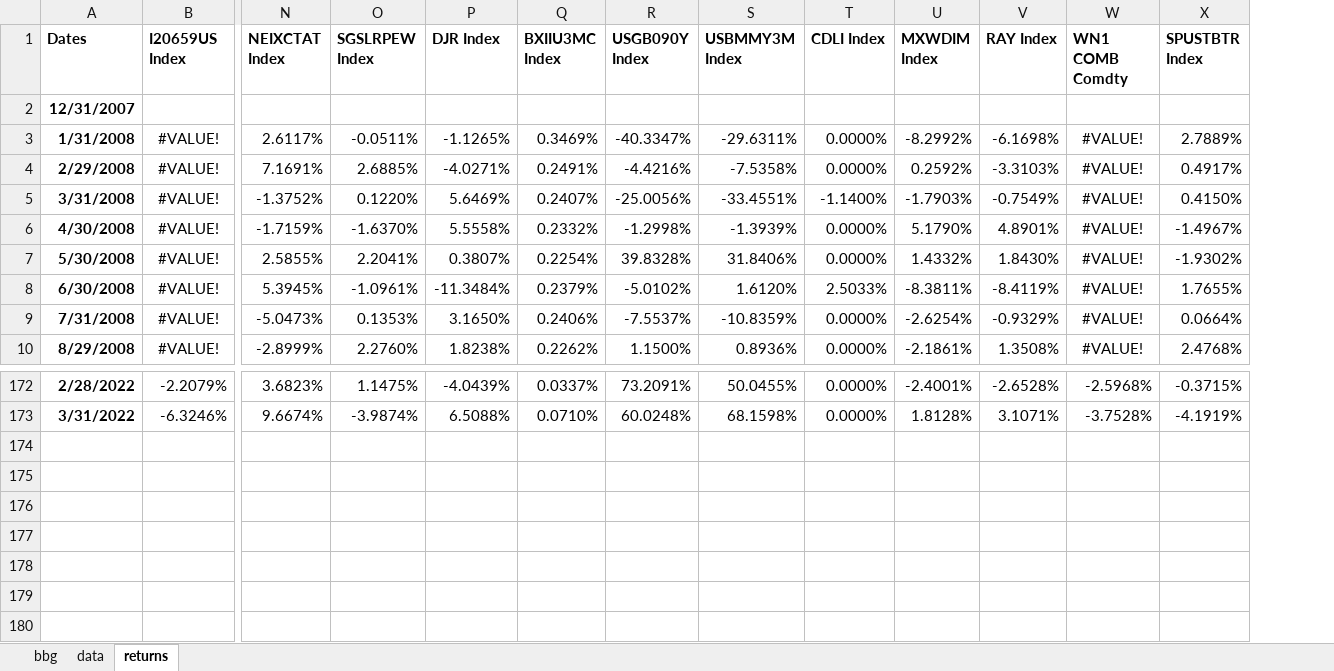
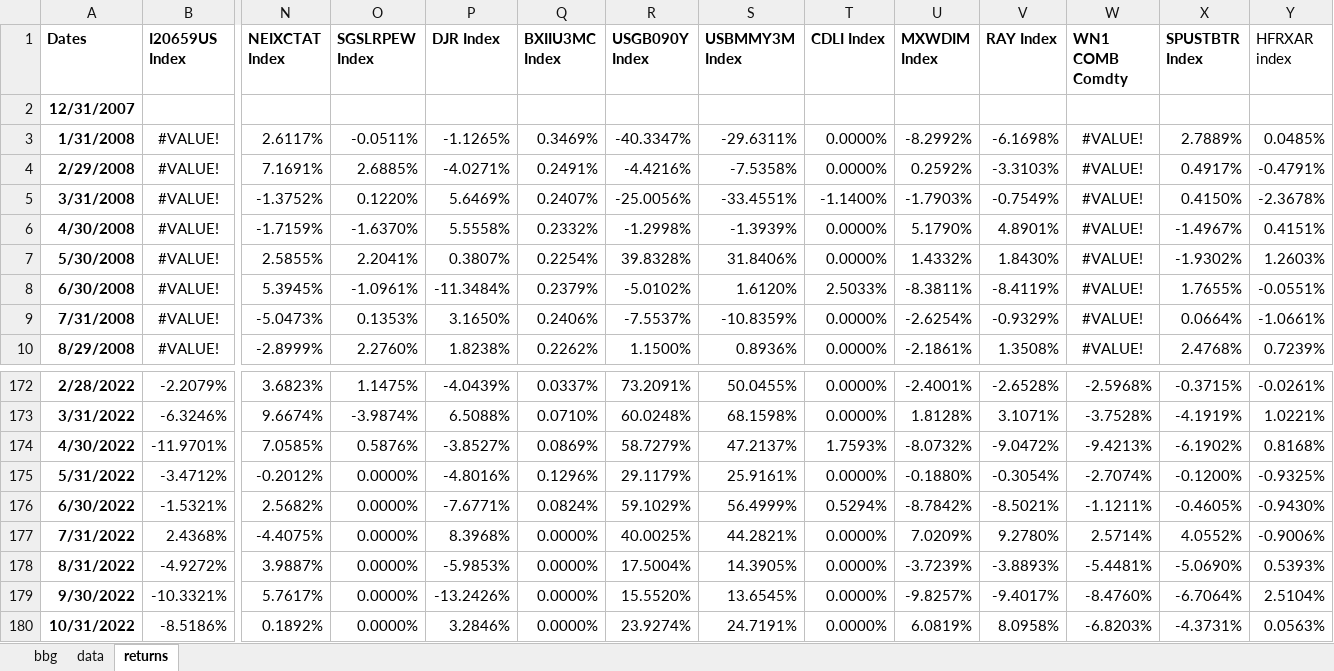
Before and after one commit to pforjoe/SAA, an Excel workbook: data/index_data.xlsx, sheet returns, drawn as a sheet; only a part is shown, gaps mark what is left out; values as stored, in another font and other column widths than the file's, no borders; rows hold the shown columns only; the diff names each change by its address in the sheet, - before the commit and + after, or states it on an @@ line.

Commit message:
Update index_data.xlsx

```diff
--- a/data/index_data.xlsx (sheet returns)
+++ b/data/index_data.xlsx (sheet returns)
+column Y (HFRXAR index), rows 3-10: 0.0485% | -0.4791% | -2.3678% | 0.4151% | 1.2603% | -0.0551% | -1.0661% | 0.7239%; rows 172-173: -0.0261% | 1.0221%
+row 174: 4/30/2022 | -11.9701% | 7.0585% | 0.5876% | -3.8527% | 0.0869% | 58.7279% | 47.2137% | 1.7593% | -8.0732% | -9.0472% | -9.4213% | -6.1902% | 0.8168%
+row 175: 5/31/2022 | -3.4712% | -0.2012% | 0.0000% | -4.8016% | 0.1296% | 29.1179% | 25.9161% | 0.0000% | -0.1880% | -0.3054% | -2.7074% | -0.1200% | -0.9325%
+row 176: 6/30/2022 | -1.5321% | 2.5682% | 0.0000% | -7.6771% | 0.0824% | 59.1029% | 56.4999% | 0.5294% | -8.7842% | -8.5021% | -1.1211% | -0.4605% | -0.9430%
+row 177: 7/31/2022 | 2.4368% | -4.4075% | 0.0000% | 8.3968% | 0.0000% | 40.0025% | 44.2821% | 0.0000% | 7.0209% | 9.2780% | 2.5714% | 4.0552% | -0.9006%
+row 178: 8/31/2022 | -4.9272% | 3.9887% | 0.0000% | -5.9853% | 0.0000% | 17.5004% | 14.3905% | 0.0000% | -3.7239% | -3.8893% | -5.4481% | -5.0690% | 0.5393%
+row 179: 9/30/2022 | -10.3321% | 5.7617% | 0.0000% | -13.2426% | 0.0000% | 15.5520% | 13.6545% | 0.0000% | -9.8257% | -9.4017% | -8.4760% | -6.7064% | 2.5104%
+row 180: 10/31/2022 | -8.5186% | 0.1892% | 0.0000% | 3.2846% | 0.0000% | 23.9274% | 24.7191% | 0.0000% | 6.0819% | 8.0958% | -6.8203% | -4.3731% | 0.0563%
```
Also changed, not shown: sheet bbg, sheet data.
